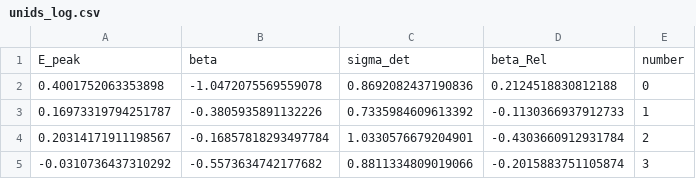
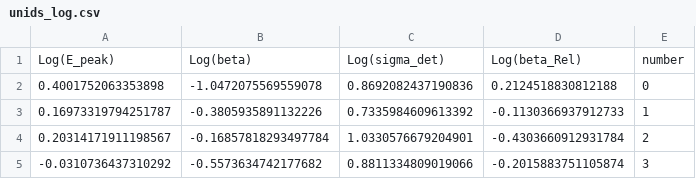
Before and after one commit to martacanirome4/DarkMatter_ML_TFG, a CSV file: data/processed/unids_log/unids_log.csv, drawn as a sheet; only a part is shown.

```diff
--- a/data/processed/unids_log/unids_log.csv
+++ b/data/processed/unids_log/unids_log.csv
@@ -1,2 +1,2 @@
-E_peak,beta,sigma_det,beta_Rel,number
+Log(E_peak),Log(beta),Log(sigma_det),Log(beta_Rel),number
 0.4001752063353898,-1.0472075569559078,0.8692082437190836,0.2124518830812188,0
```
Also changed, not shown: 18 other files.
